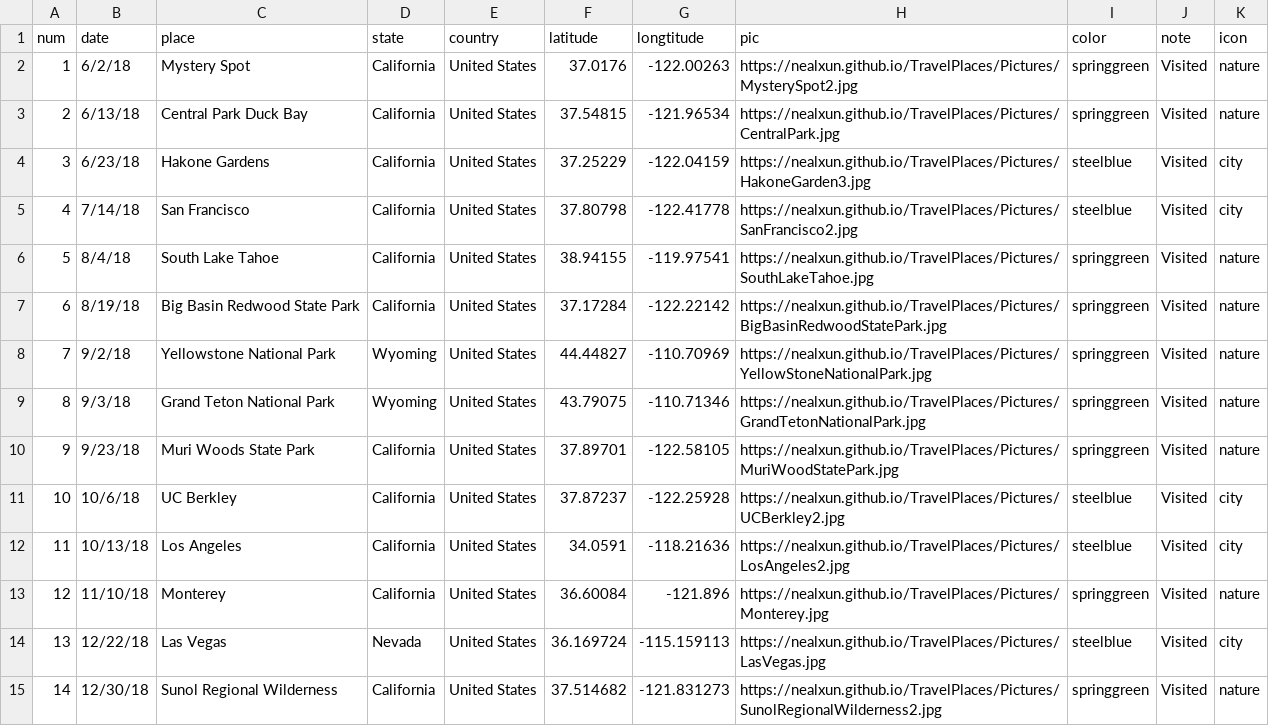
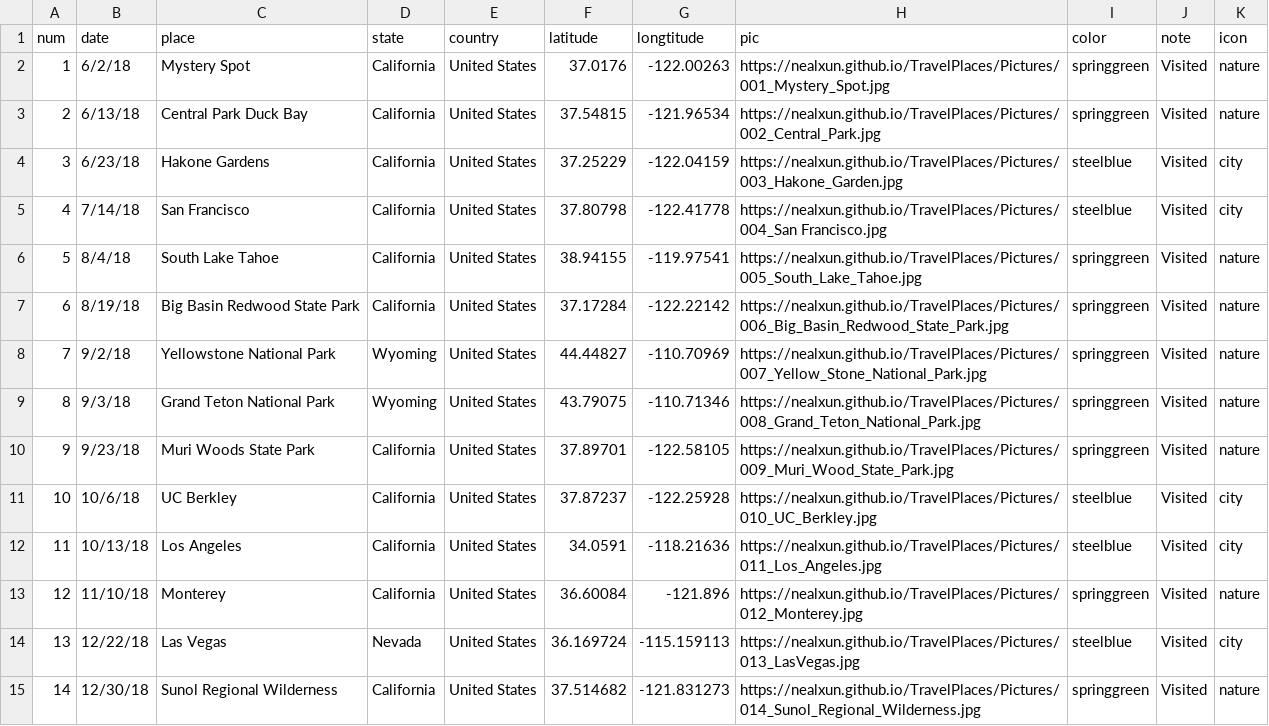
Before and after one commit to nealxun/TravelPlaces, a CSV file: travel_places.csv, drawn as a sheet; only a part is shown; the diff covers the shown part only.

```diff
--- a/travel_places.csv
+++ b/travel_places.csv
@@ -1,15 +1,15 @@
 num,date,place,state,country,latitude,longtitude,pic,color,note,icon
-1,6/2/18,Mystery Spot,California,United States,37.0176,-122.00263,https://nealxun.github.io/TravelPlaces/Pictures/MysterySpot2.jpg,springgreen,Visited,nature
-2,6/13/18,Central Park Duck Bay,California,United States,37.54815,-121.96534,https://nealxun.github.io/TravelPlaces/Pictures/CentralPark.jpg,springgreen,Visited,nature
-3,6/23/18,Hakone Gardens,California,United States,37.25229,-122.04159,https://nealxun.github.io/TravelPlaces/Pictures/HakoneGarden3.jpg,steelblue,Visited,city
-4,7/14/18,San Francisco,California,United States,37.80798,-122.41778,https://nealxun.github.io/TravelPlaces/Pictures/SanFrancisco2.jpg,steelblue,Visited,city
-5,8/4/18,South Lake Tahoe,California,United States,38.94155,-119.97541,https://nealxun.github.io/TravelPlaces/Pictures/SouthLakeTahoe.jpg,springgreen,Visited,nature
-6,8/19/18,Big Basin Redwood State Park,California,United States,37.17284,-122.22142,https://nealxun.github.io/TravelPlaces/Pictures/BigBasinRedwoodStatePark.jpg,springgreen,Visited,nature
-7,9/2/18,Yellowstone National Park,Wyoming,United States,44.44827,-110.70969,https://nealxun.github.io/TravelPlaces/Pictures/YellowStoneNationalPark.jpg,springgreen,Visited,nature
-8,9/3/18,Grand Teton National Park,Wyoming,United States,43.79075,-110.71346,https://nealxun.github.io/TravelPlaces/Pictures/GrandTetonNationalPark.jpg,springgreen,Visited,nature
-9,9/23/18,Muri Woods State Park,California,United States,37.89701,-122.58105,https://nealxun.github.io/TravelPlaces/Pictures/MuriWoodStatePark.jpg,springgreen,Visited,nature
-10,10/6/18,UC Berkley,California,United States,37.87237,-122.25928,https://nealxun.github.io/TravelPlaces/Pictures/UCBerkley2.jpg,steelblue,Visited,city
-11,10/13/18,Los Angeles,California,United States,34.0591,-118.21636,https://nealxun.github.io/TravelPlaces/Pictures/LosAngeles2.jpg,steelblue,Visited,city
-12,11/10/18,Monterey,California,United States,36.60084,-121.896,https://nealxun.github.io/TravelPlaces/Pictures/Monterey.jpg,springgreen,Visited,nature
-13,12/22/18,Las Vegas,Nevada,United States,36.169724,-115.159113,https://nealxun.github.io/TravelPlaces/Pictures/LasVegas.jpg,steelblue,Visited,city
-14,12/30/18,Sunol Regional Wilderness,California,United States,37.514682,-121.831273,https://nealxun.github.io/TravelPlaces/Pictures/SunolRegionalWilderness2.jpg,springgreen,Visited,nature
+1,6/2/18,Mystery Spot,California,United States,37.0176,-122.00263,https://nealxun.github.io/TravelPlaces/Pictures/001_Mystery_Spot.jpg,springgreen,Visited,nature
+2,6/13/18,Central Park Duck Bay,California,United States,37.54815,-121.96534,https://nealxun.github.io/TravelPlaces/Pictures/002_Central_Park.jpg,springgreen,Visited,nature
+3,6/23/18,Hakone Gardens,California,United States,37.25229,-122.04159,https://nealxun.github.io/TravelPlaces/Pictures/003_Hakone_Garden.jpg,steelblue,Visited,city
+4,7/14/18,San Francisco,California,United States,37.80798,-122.41778,https://nealxun.github.io/TravelPlaces/Pictures/004_San Francisco.jpg,steelblue,Visited,city
+5,8/4/18,South Lake Tahoe,California,United States,38.94155,-119.97541,https://nealxun.github.io/TravelPlaces/Pictures/005_South_Lake_Tahoe.jpg,springgreen,Visited,nature
+6,8/19/18,Big Basin Redwood State Park,California,United States,37.17284,-122.22142,https://nealxun.github.io/TravelPlaces/Pictures/006_Big_Basin_Redwood_State_Park.jpg,springgreen,Visited,nature
+7,9/2/18,Yellowstone National Park,Wyoming,United States,44.44827,-110.70969,https://nealxun.github.io/TravelPlaces/Pictures/007_Yellow_Stone_National_Park.jpg,springgreen,Visited,nature
+8,9/3/18,Grand Teton National Park,Wyoming,United States,43.79075,-110.71346,https://nealxun.github.io/TravelPlaces/Pictures/008_Grand_Teton_National_Park.jpg,springgreen,Visited,nature
+9,9/23/18,Muri Woods State Park,California,United States,37.89701,-122.58105,https://nealxun.github.io/TravelPlaces/Pictures/009_Muri_Wood_State_Park.jpg,springgreen,Visited,nature
+10,10/6/18,UC Berkley,California,United States,37.87237,-122.25928,https://nealxun.github.io/TravelPlaces/Pictures/010_UC_Berkley.jpg,steelblue,Visited,city
+11,10/13/18,Los Angeles,California,United States,34.0591,-118.21636,https://nealxun.github.io/TravelPlaces/Pictures/011_Los_Angeles.jpg,steelblue,Visited,city
+12,11/10/18,Monterey,California,United States,36.60084,-121.896,https://nealxun.github.io/TravelPlaces/Pictures/012_Monterey.jpg,springgreen,Visited,nature
+13,12/22/18,Las Vegas,Nevada,United States,36.169724,-115.159113,https://nealxun.github.io/TravelPlaces/Pictures/013_LasVegas.jpg,steelblue,Visited,city
+14,12/30/18,Sunol Regional Wilderness,California,United States,37.514682,-121.831273,https://nealxun.github.io/TravelPlaces/Pictures/014_Sunol_Regional_Wilderness.jpg,springgreen,Visited,nature
```
Also changed, not shown: 7 added rows and 18 edited cells elsewhere in this file, 39 other files.
